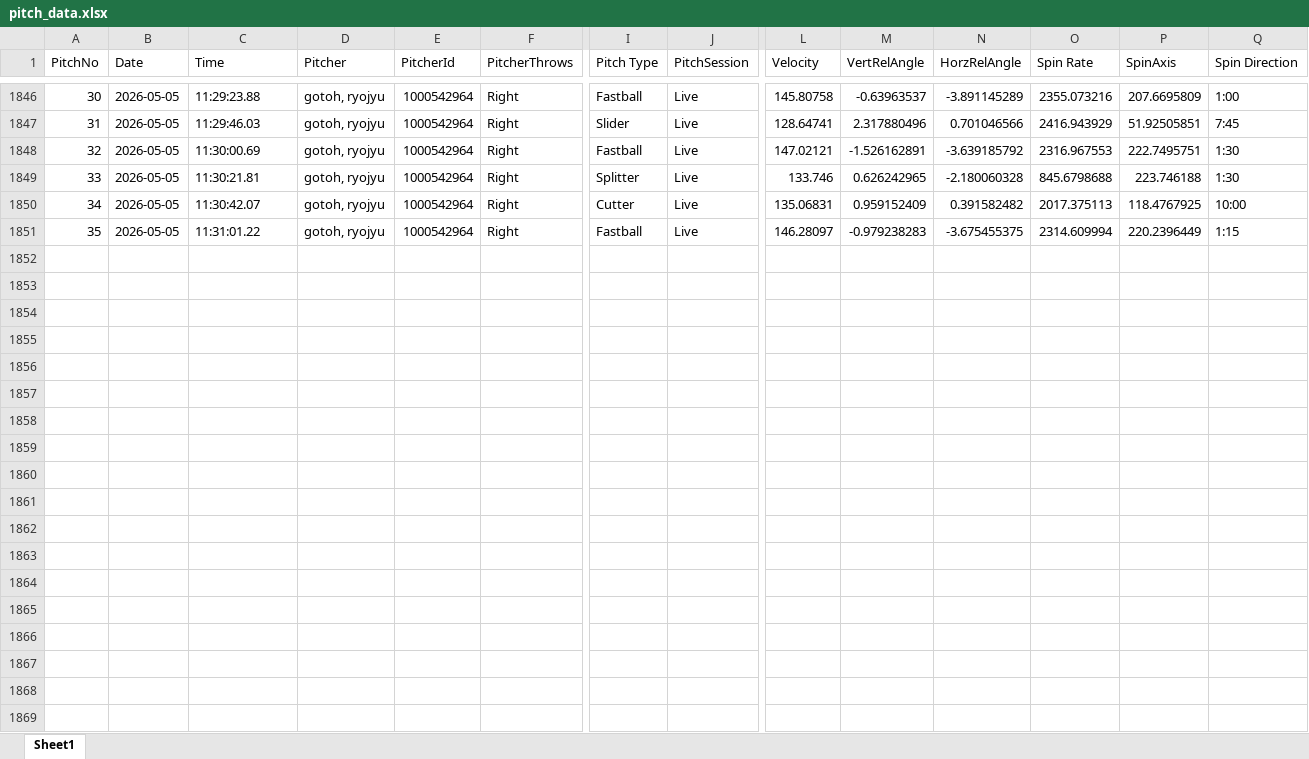
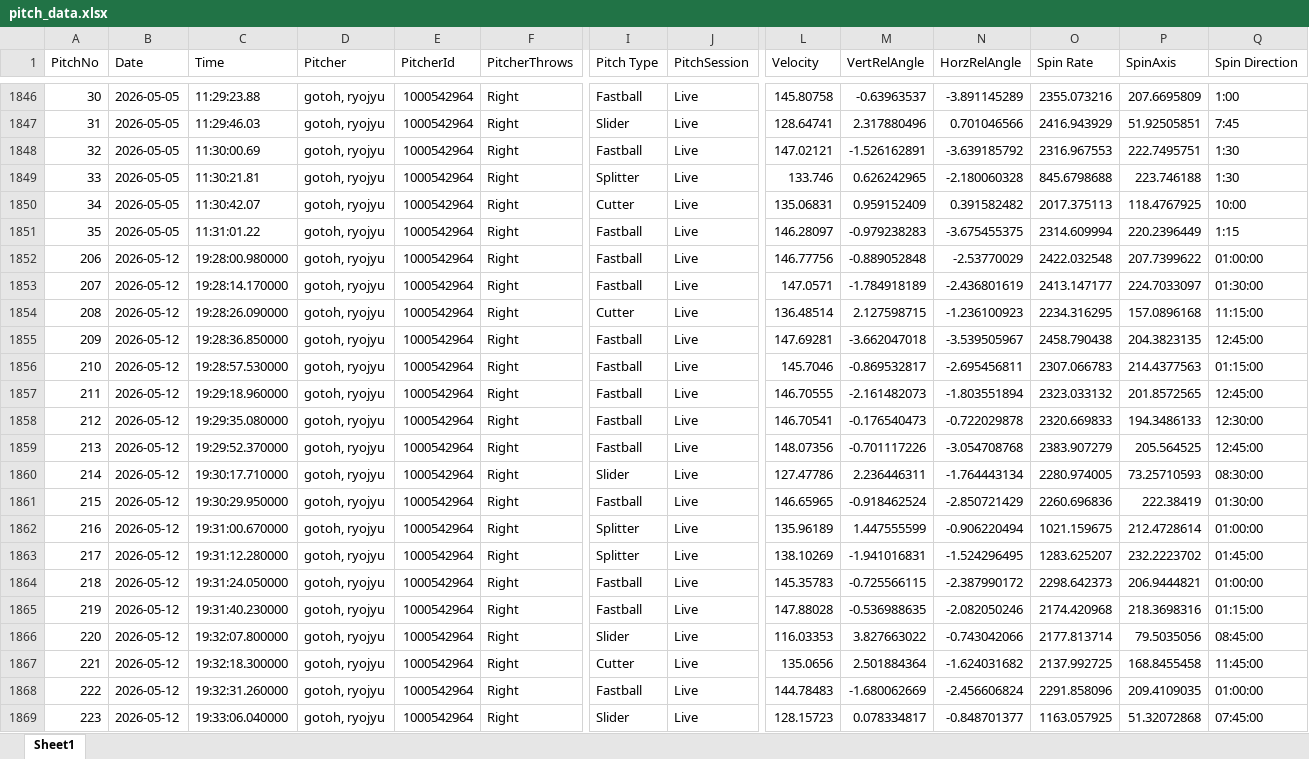
Before and after one commit to sakanatama-hub/Pitching-feedback, an Excel workbook: data/pitch_data.xlsx, sheet Sheet1, drawn as a sheet; only a part is shown, gaps mark what is left out; values as stored, in another font and other column widths than the file's, no borders; rows hold the shown columns only; the diff covers the shown part only; the diff names each change by its address in the sheet, - before the commit and + after, or states it on an @@ line.

Commit message:
Update pitch data (Attempt 1)

```diff
--- a/data/pitch_data.xlsx (sheet Sheet1)
+++ b/data/pitch_data.xlsx (sheet Sheet1)
+row 1852: 206 | 2026-05-12 | 19:28:00.980000 | gotoh, ryojyu | 1000542964 | Right | Fastball | Live | 146.77756 | -0.889052848 | -2.53770029 | 2422.032548 | 207.7399622 | 01:00:00
+row 1853: 207 | 2026-05-12 | 19:28:14.170000 | gotoh, ryojyu | 1000542964 | Right | Fastball | Live | 147.0571 | -1.784918189 | -2.436801619 | 2413.147177 | 224.7033097 | 01:30:00
+row 1854: 208 | 2026-05-12 | 19:28:26.090000 | gotoh, ryojyu | 1000542964 | Right | Cutter | Live | 136.48514 | 2.127598715 | -1.236100923 | 2234.316295 | 157.0896168 | 11:15:00
+row 1855: 209 | 2026-05-12 | 19:28:36.850000 | gotoh, ryojyu | 1000542964 | Right | Fastball | Live | 147.69281 | -3.662047018 | -3.539505967 | 2458.790438 | 204.3823135 | 12:45:00
+row 1856: 210 | 2026-05-12 | 19:28:57.530000 | gotoh, ryojyu | 1000542964 | Right | Fastball | Live | 145.7046 | -0.869532817 | -2.695456811 | 2307.066783 | 214.4377563 | 01:15:00
+row 1857: 211 | 2026-05-12 | 19:29:18.960000 | gotoh, ryojyu | 1000542964 | Right | Fastball | Live | 146.70555 | -2.161482073 | -1.803551894 | 2323.033132 | 201.8572565 | 12:45:00
+row 1858: 212 | 2026-05-12 | 19:29:35.080000 | gotoh, ryojyu | 1000542964 | Right | Fastball | Live | 146.70541 | -0.176540473 | -0.722029878 | 2320.669833 | 194.3486133 | 12:30:00
+row 1859: 213 | 2026-05-12 | 19:29:52.370000 | gotoh, ryojyu | 1000542964 | Right | Fastball | Live | 148.07356 | -0.701117226 | -3.054708768 | 2383.907279 | 205.564525 | 12:45:00
+row 1860: 214 | 2026-05-12 | 19:30:17.710000 | gotoh, ryojyu | 1000542964 | Right | Slider | Live | 127.47786 | 2.236446311 | -1.764443134 | 2280.974005 | 73.25710593 | 08:30:00
+row 1861: 215 | 2026-05-12 | 19:30:29.950000 | gotoh, ryojyu | 1000542964 | Right | Fastball | Live | 146.65965 | -0.918462524 | -2.850721429 | 2260.696836 | 222.38419 | 01:30:00
+row 1862: 216 | 2026-05-12 | 19:31:00.670000 | gotoh, ryojyu | 1000542964 | Right | Splitter | Live | 135.96189 | 1.447555599 | -0.906220494 | 1021.159675 | 212.4728614 | 01:00:00
+row 1863: 217 | 2026-05-12 | 19:31:12.280000 | gotoh, ryojyu | 1000542964 | Right | Splitter | Live | 138.10269 | -1.941016831 | -1.524296495 | 1283.625207 | 232.2223702 | 01:45:00
+row 1864: 218 | 2026-05-12 | 19:31:24.050000 | gotoh, ryojyu | 1000542964 | Right | Fastball | Live | 145.35783 | -0.725566115 | -2.387990172 | 2298.642373 | 206.9444821 | 01:00:00
+row 1865: 219 | 2026-05-12 | 19:31:40.230000 | gotoh, ryojyu | 1000542964 | Right | Fastball | Live | 147.88028 | -0.536988635 | -2.082050246 | 2174.420968 | 218.3698316 | 01:15:00
+row 1866: 220 | 2026-05-12 | 19:32:07.800000 | gotoh, ryojyu | 1000542964 | Right | Slider | Live | 116.03353 | 3.827663022 | -0.743042066 | 2177.813714 | 79.5035056 | 08:45:00
+row 1867: 221 | 2026-05-12 | 19:32:18.300000 | gotoh, ryojyu | 1000542964 | Right | Cutter | Live | 135.0656 | 2.501884364 | -1.624031682 | 2137.992725 | 168.8455458 | 11:45:00
+row 1868: 222 | 2026-05-12 | 19:32:31.260000 | gotoh, ryojyu | 1000542964 | Right | Fastball | Live | 144.78483 | -1.680062669 | -2.456606824 | 2291.858096 | 209.4109035 | 01:00:00
+row 1869: 223 | 2026-05-12 | 19:33:06.040000 | gotoh, ryojyu | 1000542964 | Right | Slider | Live | 128.15723 | 0.078334817 | -0.848701377 | 1163.057925 | 51.32072868 | 07:45:00
```
Also changed, not shown: 10 added rows elsewhere in this sheet.
